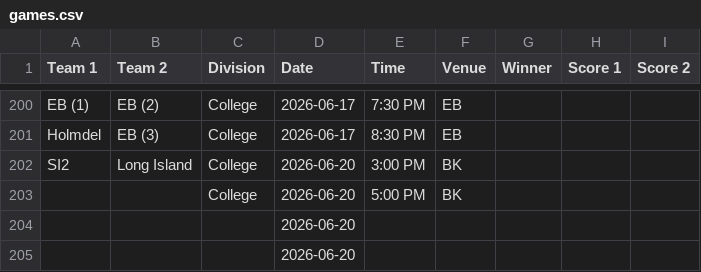
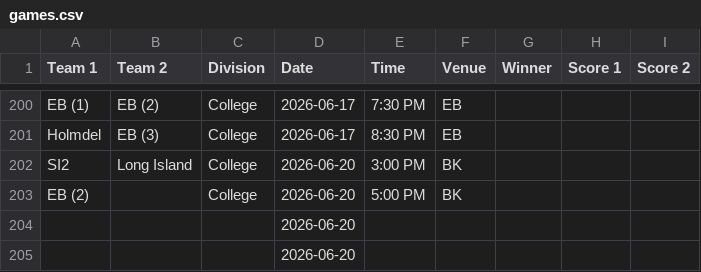
Before and after one commit to nacopticleague/mygamestab, a CSV file: data/games.csv, drawn as a sheet; only a part is shown, gaps mark what is left out.

Commit message:
Update data/games.csv from Google Sheet

```diff
--- a/data/games.csv
+++ b/data/games.csv
@@ -202,3 +202,3 @@ Holmdel,EB (3),College,2026-06-17,8:30 PM,EB,,,
 SI2,Long Island,College,2026-06-20,3:00 PM,BK,,,
-,,College,2026-06-20,5:00 PM,BK,,,
+EB (2),,College,2026-06-20,5:00 PM,BK,,,
 ,,,2026-06-20,,,,,
```
